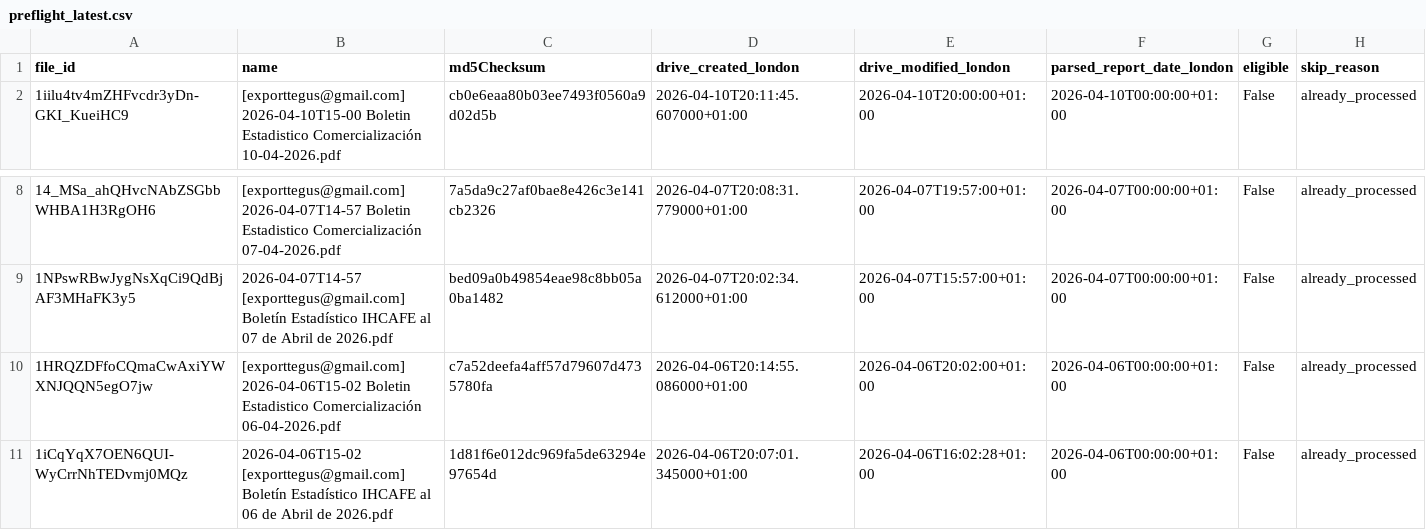
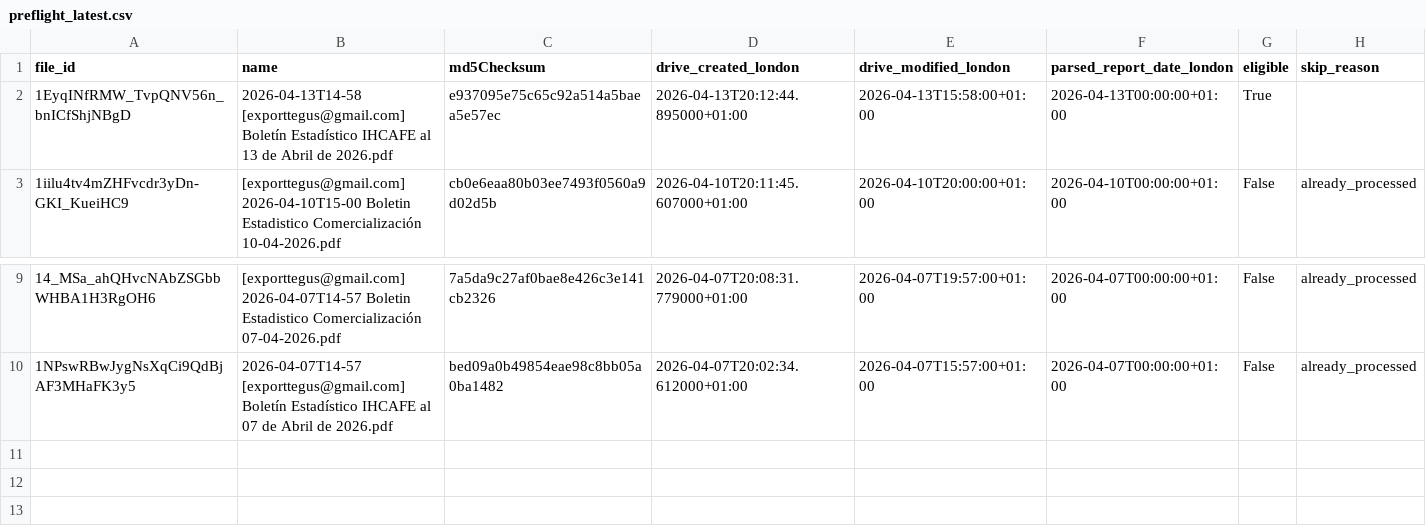
Before and after one commit to JuanDBeltranP/_r, a CSV file: outputs/latest/preflight_latest.csv, drawn as a sheet; only a part is shown, gaps mark what is left out.

Commit message:
Auto update reports 2026-04-13T19:15:06Z

```diff
--- a/outputs/latest/preflight_latest.csv
+++ b/outputs/latest/preflight_latest.csv
@@ -1,2 +1,3 @@
 file_id,name,md5Checksum,drive_created_london,drive_modified_london,parsed_report_date_london,eligible,skip_reason
+1EyqINfRMW_TvpQNV56n_bnICfShjNBgD,2026-04-13T14-58 [exporttegus@gmail.com] Boletín Estadístico IHCAFE al 13 de Abril de 2026.pdf,e937095e75c65c92a514a5baea5e57ec,2026-04-13T20:12:44.895000+01:00,2026-04-13T15:58:00+01:00,2026-04-13T00:00:00+01:00,True,
 1iilu4tv4mZHFvcdr3yDn-GKI_KueiHC9,[exporttegus@gmail.com] 2026-04-10T15-00 Boletin Estadistico Comercialización 10-04-2026.pdf,cb0e6eaa80b03ee7493f0560a9d02d5b,2026-04-10T20:11:45.607000+01:00,2026-04-10T20:00:00+01:00,2026-04-10T00:00:00+01:00,False,already_processed
@@ -9,3 +10 @@ file_id,name,md5Checksum,drive_created_london,drive_modified_london,parsed_repor
 1NPswRBwJygNsXqCi9QdBjAF3MHaFK3y5,2026-04-07T14-57 [exporttegus@gmail.com] Boletín Estadístico IHCAFE al 07 de Abril de 2026.pdf,bed09a0b49854eae98c8bb05a0ba1482,2026-04-07T20:02:34.612000+01:00,2026-04-07T15:57:00+01:00,2026-04-07T00:00:00+01:00,False,already_processed
-1HRQZDFfoCQmaCwAxiYWXNJQQN5egO7jw,[exporttegus@gmail.com] 2026-04-06T15-02 Boletin Estadistico Comercialización 06-04-2026.pdf,c7a52deefa4aff57d79607d4735780fa,2026-04-06T20:14:55.086000+01:00,2026-04-06T20:02:00+01:00,2026-04-06T00:00:00+01:00,False,already_processed
-1iCqYqX7OEN6QUI-WyCrrNhTEDvmj0MQz,2026-04-06T15-02 [exporttegus@gmail.com] Boletín Estadístico IHCAFE al 06 de Abril de 2026.pdf,1d81f6e012dc969fa5de63294e97654d,2026-04-06T20:07:01.345000+01:00,2026-04-06T16:02:28+01:00,2026-04-06T00:00:00+01:00,False,already_processed
```
Also changed, not shown: outputs/historical/processed_files.csv, 3 other files.
